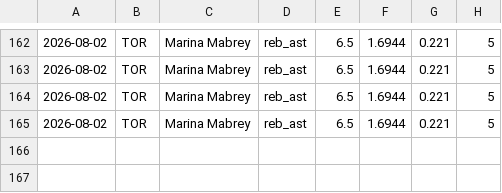
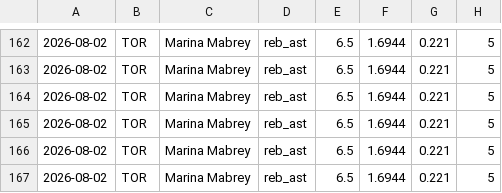
Before and after one commit to Eth91/tennis-odds-collector, a CSV file: wnba_depth_capped.csv, drawn as a sheet; only a part is shown, gaps mark what is left out.

Commit message:
vm loop data [skip ci]

```diff
--- a/wnba_depth_capped.csv
+++ b/wnba_depth_capped.csv
@@ -165 +165,3 @@
 2026-08-02,TOR,Marina Mabrey,reb_ast,6.5,1.6944,0.221,5
+2026-08-02,TOR,Marina Mabrey,reb_ast,6.5,1.6944,0.221,5
+2026-08-02,TOR,Marina Mabrey,reb_ast,6.5,1.6944,0.221,5
```
Also changed, not shown: 25 other files.
